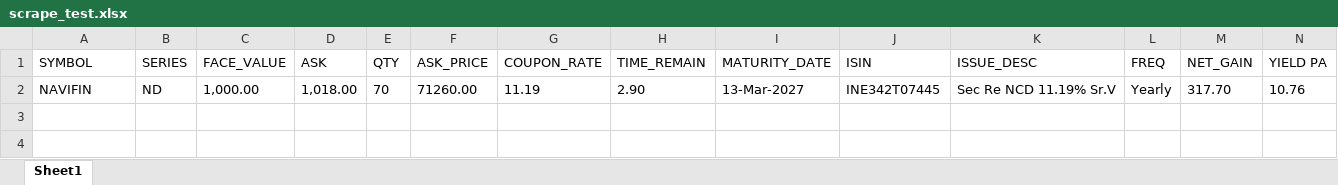
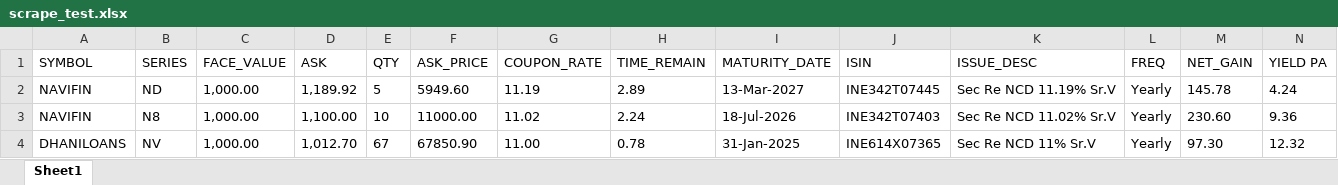
Before and after one commit to navneetMaantic/SeleniumScraper, an Excel workbook: scrape_test.xlsx, sheet Sheet1, drawn as a sheet; values as stored, in another font and other column widths than the file's, no borders; the diff names each change by its address in the sheet, - before the commit and + after, or states it on an @@ line.

```diff
--- a/scrape_test.xlsx (sheet Sheet1)
+++ b/scrape_test.xlsx (sheet Sheet1)
-D2 (ASK): 1,018.00
+D2 (ASK): 1,189.92
-E2 (QTY): 70
+E2 (QTY): 5
-F2 (ASK_PRICE): 71260.00
+F2 (ASK_PRICE): 5949.60
-H2 (TIME_REMAIN): 2.90
+H2 (TIME_REMAIN): 2.89
-M2 (NET_GAIN): 317.70
+M2 (NET_GAIN): 145.78
-N2 (YIELD PA): 10.76
+N2 (YIELD PA): 4.24
+row 3: NAVIFIN | N8 | 1,000.00 | 1,100.00 | 10 | 11000.00 | 11.02 | 2.24 | 18-Jul-2026 | INE342T07403 | Sec Re NCD 11.02% Sr.V | Yearly | 230.60 | 9.36
+row 4: DHANILOANS | NV | 1,000.00 | 1,012.70 | 67 | 67850.90 | 11.00 | 0.78 | 31-Jan-2025 | INE614X07365 | Sec Re NCD 11% Sr.V | Yearly | 97.30 | 12.32
```
Also changed, not shown: 6 other files.
